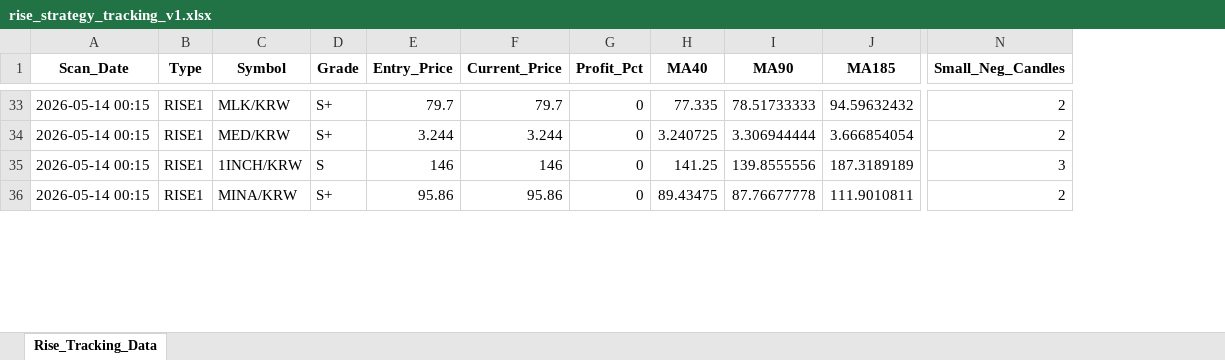
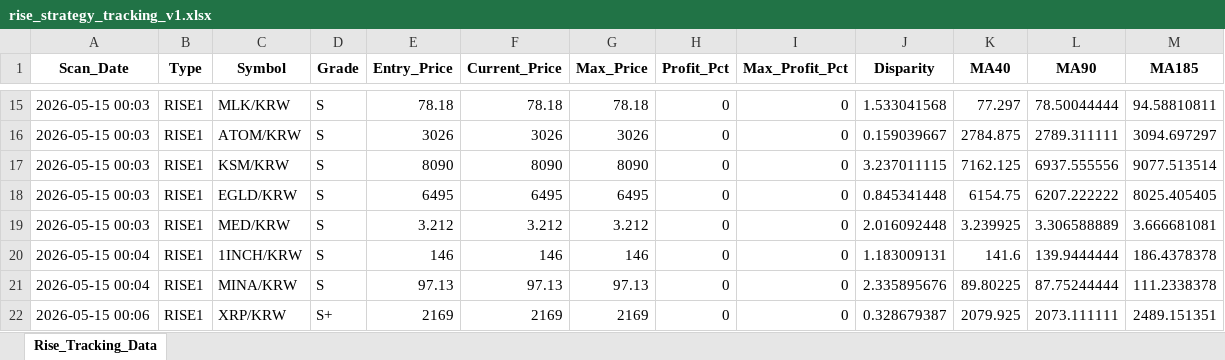
Before and after one commit to hoonie86/my_coin_trader, an Excel workbook: trades/rise_strategy_tracking_v1.xlsx, sheet Rise_Tracking_Data, drawn as a sheet; only a part is shown, gaps mark what is left out; values as stored, in another font and other column widths than the file's, no borders; removed rows and columns are numbered as before the commit, all else as after; rows hold the shown columns only; the diff covers the shown part only; the diff names each change by its address in the sheet, - before the commit and + after, or states it on an @@ line.

Commit message:
Fix: RISE 스윙 엔진 22시 동적 타점 반영 및 형변환(ValueError) 치명적 버그 완전 해결

```diff
--- a/trades/rise_strategy_tracking_v1.xlsx (sheet Rise_Tracking_Data)
+++ b/trades/rise_strategy_tracking_v1.xlsx (sheet Rise_Tracking_Data)
+column G (Max_Price), row 15: 78.18; rows 19-21: 3.212 | 146 | 97.13
+column I (Max_Profit_Pct), row 15: 0; rows 19-21: all 0
+column J (Disparity), row 15: 1.533041568; rows 19-21: 2.016092448 | 1.183009131 | 2.335895676
-column N (Small_Neg_Candles), rows 33-36: 2 | 2 | 3 | 2
-A15 (Scan_Date): 2026-05-14 00:15
+A15 (Scan_Date): 2026-05-15 00:03
-D15 (Grade): S+
+D15 (Grade): S
-E15 (Entry_Price): 79.7
+E15 (Entry_Price): 78.18
-F15 (Current_Price): 79.7
+F15 (Current_Price): 78.18
-K15 (MA40): 77.335
+K15 (MA40): 77.297
-L15 (MA90): 78.51733333
+L15 (MA90): 78.50044444
-M15 (MA185): 94.59632432
+M15 (MA185): 94.58810811
+row 16: 2026-05-15 00:03 | RISE1 | ATOM/KRW | S | 3026 | 3026 | 3026 | 0 | 0 | 0.159039667 | 2784.875 | 2789.311111 | 3094.697297
+row 17: 2026-05-15 00:03 | RISE1 | KSM/KRW | S | 8090 | 8090 | 8090 | 0 | 0 | 3.237011115 | 7162.125 | 6937.555556 | 9077.513514
+row 18: 2026-05-15 00:03 | RISE1 | EGLD/KRW | S | 6495 | 6495 | 6495 | 0 | 0 | 0.845341448 | 6154.75 | 6207.222222 | 8025.405405
-A19 (Scan_Date): 2026-05-14 00:15
+A19 (Scan_Date): 2026-05-15 00:03
-D19 (Grade): S+
+D19 (Grade): S
-E19 (Entry_Price): 3.244
+E19 (Entry_Price): 3.212
-F19 (Current_Price): 3.244
+F19 (Current_Price): 3.212
-K19 (MA40): 3.240725
+K19 (MA40): 3.239925
-L19 (MA90): 3.306944444
+L19 (MA90): 3.306588889
-M19 (MA185): 3.666854054
+M19 (MA185): 3.666681081
-A20:A21 (Scan_Date): 2026-05-14 00:15
+A20:A21 (Scan_Date): 2026-05-15 00:04
-K20 (MA40): 141.25
+K20 (MA40): 141.6
-L20 (MA90): 139.8555556
+L20 (MA90): 139.9444444
-M20 (MA185): 187.3189189
+M20 (MA185): 186.4378378
-D21 (Grade): S+
+D21 (Grade): S
-E21 (Entry_Price): 95.86
+E21 (Entry_Price): 97.13
-F21 (Current_Price): 95.86
+F21 (Current_Price): 97.13
-K21 (MA40): 89.43475
+K21 (MA40): 89.80225
-L21 (MA90): 87.76677778
+L21 (MA90): 87.75244444
-M21 (MA185): 111.9010811
+M21 (MA185): 111.2338378
+row 22: 2026-05-15 00:06 | RISE1 | XRP/KRW | S+ | 2169 | 2169 | 2169 | 0 | 0 | 0.328679387 | 2079.925 | 2073.111111 | 2489.151351
```
Also changed, not shown: 39 added rows, 37 removed rows and 422 edited cells elsewhere in this sheet, 5 other files.
